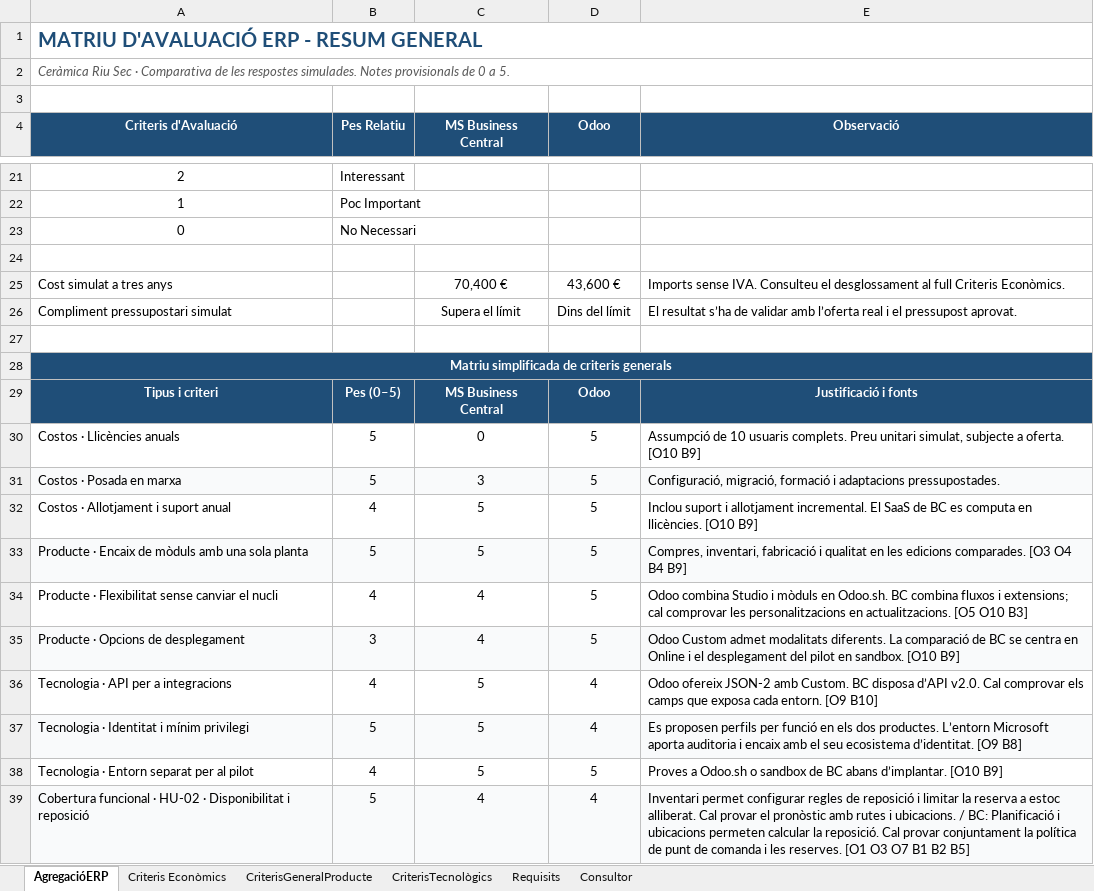
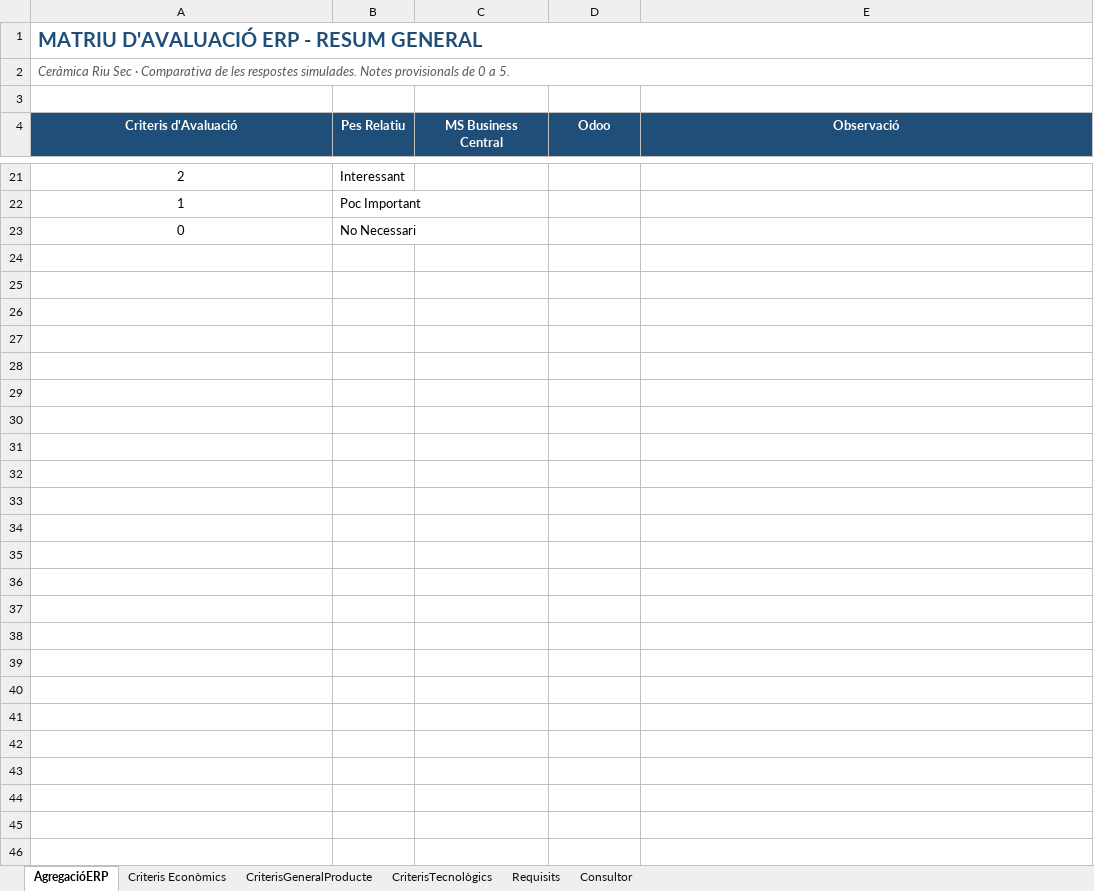
Before and after one commit to CarlesMarti2003/Consultoria-ERP-1046-v03, an Excel workbook: public/seleccio-erp/Matriu-avaluacio-ERP.xlsx, sheet AgregacióERP, drawn as a sheet; only a part is shown, gaps mark what is left out; values as stored, in another font and other column widths than the file's, no borders; the diff covers the shown part only; the diff names each change by its address in the sheet, - before the commit and + after, or states it on an @@ line.

Commit message:
Separa les RFP i simplifica la matriu segons l’enunciat actualitzat

```diff
--- a/public/seleccio-erp/Matriu-avaluacio-ERP.xlsx (sheet AgregacióERP)
+++ b/public/seleccio-erp/Matriu-avaluacio-ERP.xlsx (sheet AgregacióERP)
-row 24: (empty)
-row 25: Cost simulat a tres anys |  | 70,400 € | 43,600 € | Imports sense IVA. Consulteu el desglossament al full Criteris Econòmics.
-row 26: Compliment pressupostari simulat |  | Supera el límit | Dins del límit | El resultat s’ha de validar amb l’oferta real i el pressupost aprovat.
-row 27: (empty)
-row 28: Matriu simplificada de criteris generals
-row 29: Tipus i criteri | Pes (0–5) | MS Business Central | Odoo | Justificació i fonts
-row 30: Costos · Llicències anuals | 5 | 0 | 5 | Assumpció de 10 usuaris complets. Preu unitari simulat, subjecte a oferta. [O10 B9]
-row 31: Costos · Posada en marxa | 5 | 3 | 5 | Configuració, migració, formació i adaptacions pressupostades.
-row 32: Costos · Allotjament i suport anual | 4 | 5 | 5 | Inclou suport i allotjament incremental. El SaaS de BC es computa en llicències. [O10 B9]
-row 33: Producte · Encaix de mòduls amb una sola planta | 5 | 5 | 5 | Compres, inventari, fabricació i qualitat en les edicions comparades. [O3 O4 B4 B9]
-row 34: Producte · Flexibilitat sense canviar el nucli | 4 | 4 | 5 | Odoo combina Studio i mòduls en Odoo.sh. BC combina fluxos i extensions; cal comprovar les personalitzacions en actualitzacions. [O5 O10 B3]
-row 35: Producte · Opcions de desplegament | 3 | 4 | 5 | Odoo Custom admet modalitats diferents. La comparació de BC se centra en Online i el desplegament del pilot en sandbox. [O10 B9]
-row 36: Tecnologia · API per a integracions | 4 | 5 | 4 | Odoo ofereix JSON-2 amb Custom. BC disposa d’API v2.0. Cal comprovar els camps que exposa cada entorn. [O9 B10]
-row 37: Tecnologia · Identitat i mínim privilegi | 5 | 5 | 4 | Es proposen perfils per funció en els dos productes. L’entorn Microsoft aporta auditoria i encaix amb el seu ecosistema d’identitat. [O9 B8]
-row 38: Tecnologia · Entorn separat per al pilot | 4 | 5 | 5 | Proves a Odoo.sh o sandbox de BC abans d’implantar. [O10 B9]
-row 39: Cobertura funcional · HU-02 · Disponibilitat i reposició | 5 | 4 | 4 | Inventari permet configurar regles de reposició i limitar la reserva a estoc alliberat. Cal provar el pronòstic amb rutes i ubicacions. / BC: Planificació i ubicacions permeten calcular la reposició. Cal provar conjuntament la política de punt de comanda i les reserves. [O1 O3 O7 B1 B2 B5]
```
Also changed, not shown: 39 removed rows and 3 edited cells elsewhere in this sheet, sheet Criteris Econòmics, sheet Requisits, sheet CriterisTecnològics, sheet Consultor, sheet CriterisGeneralProducte, formulas that keep their value, seleccio-erp/Matriu-avaluacio-ERP.xlsx, 13 other files.
